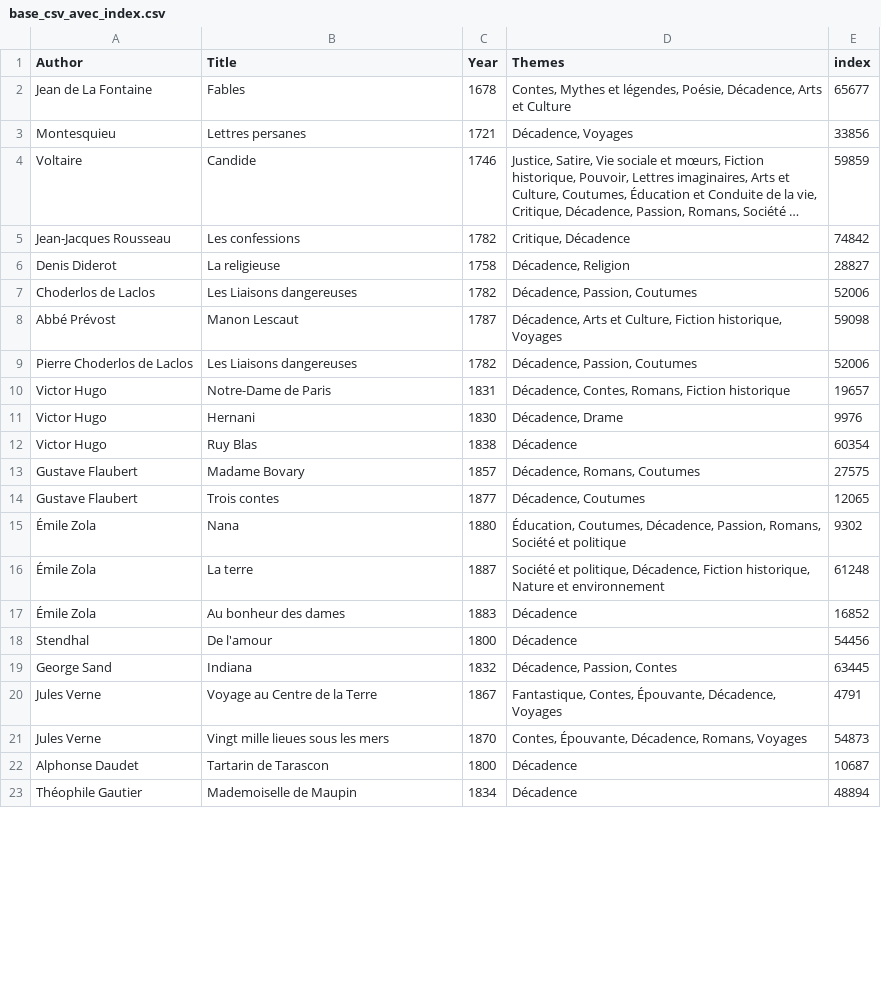
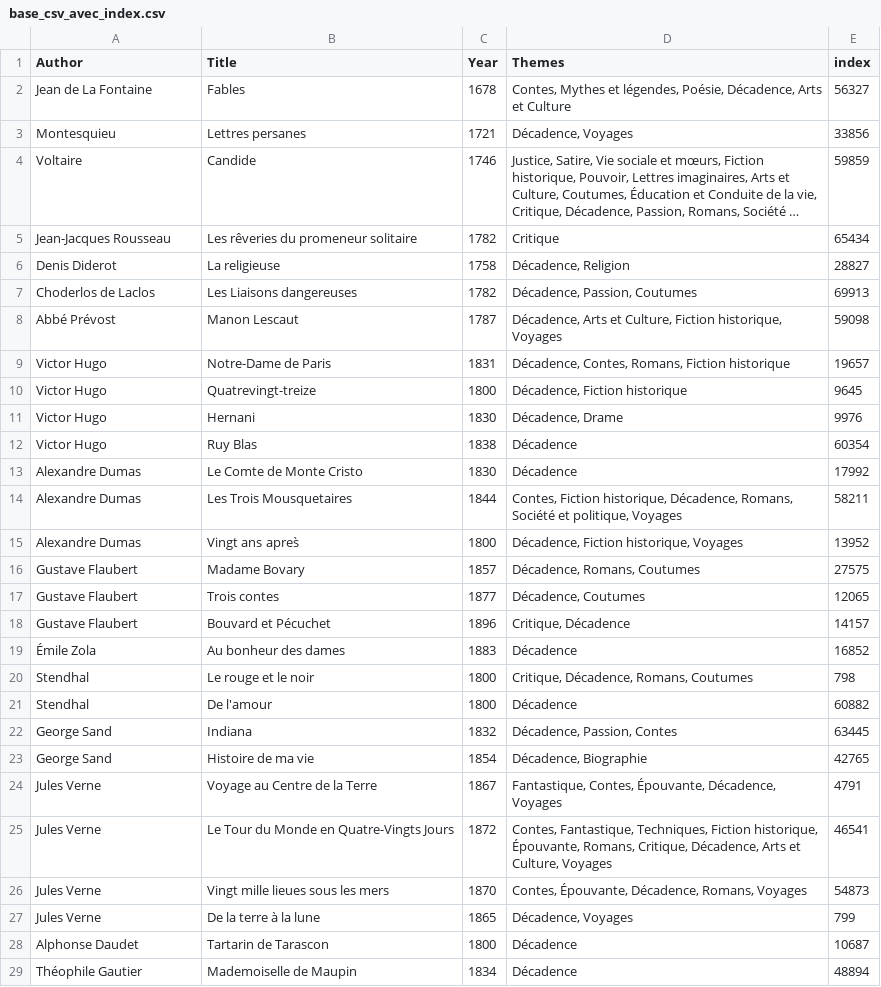
Before and after one commit to lucas-cumunel/libroguessr, a CSV file: base_csv_avec_index.csv, drawn as a sheet; only a part is shown; long unchanged cells end in …; removed rows and columns are numbered as before the commit, all else as after; the diff covers the shown part only; the diff names each change by its address in the sheet, - before the commit and + after, or states it on an @@ line.

Commit message:
matching par titre et auteur pour une meilleure précision lors du matching texte et index

```diff
--- a/base_csv_avec_index.csv
+++ b/base_csv_avec_index.csv
-E2 (index): 65677
+E2 (index): 56327
-B5 (Title): Les confessions
+B5 (Title): Les rêveries du promeneur solitaire
-D5 (Themes): Critique, Décadence
+D5 (Themes): Critique
-E5 (index): 74842
+E5 (index): 65434
-E7 (index): 52006
+E7 (index): 69913
-row 9: Pierre Choderlos de Laclos | Les Liaisons dangereuses | 1782 | Décadence, Passion, Coutumes | 52006
+row 10: Victor Hugo | Quatrevingt-treize | 1800 | Décadence, Fiction historique | 9645
+row 13: Alexandre Dumas | Le Comte de Monte Cristo | 1830 | Décadence | 17992
+row 14: Alexandre Dumas | Les Trois Mousquetaires | 1844 | Contes, Fiction historique, Décadence, Romans, Société et politique, Voyages | 58211
+row 15: Alexandre Dumas | Vingt ans apres̀ | 1800 | Décadence, Fiction historique, Voyages | 13952
-row 15: Émile Zola | Nana | 1880 | Éducation, Coutumes, Décadence, Passion, Romans, Société et politique | 9302
-row 16: Émile Zola | La terre | 1887 | Société et politique, Décadence, Fiction historique, Nature et environnement | 61248
+row 18: Gustave Flaubert | Bouvard et Pécuchet | 1896 | Critique, Décadence | 14157
+row 20: Stendhal | Le rouge et le noir | 1800 | Critique, Décadence, Romans, Coutumes | 798
-E21 (index): 54456
+E21 (index): 60882
+row 23: George Sand | Histoire de ma vie | 1854 | Décadence, Biographie | 42765
+row 25: Jules Verne | Le Tour du Monde en Quatre-Vingts Jours | 1872 | Contes, Fantastique, Techniques, Fiction historique, Épouvante, Romans, Critique, Décadence, Arts et Culture, Voyages | 46541
+row 27: Jules Verne | De la terre à la lune | 1865 | Décadence, Voyages | 799
```
Also changed, not shown: 3 added rows, 6 removed rows and 1 edited cell elsewhere in this file, 1 other file.
